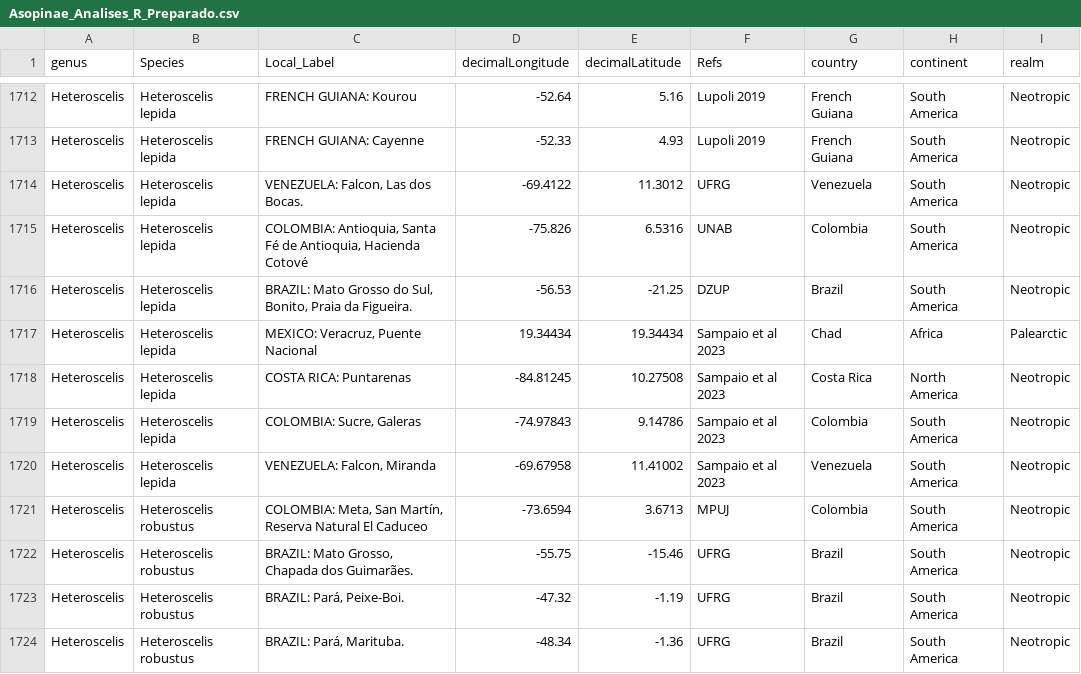
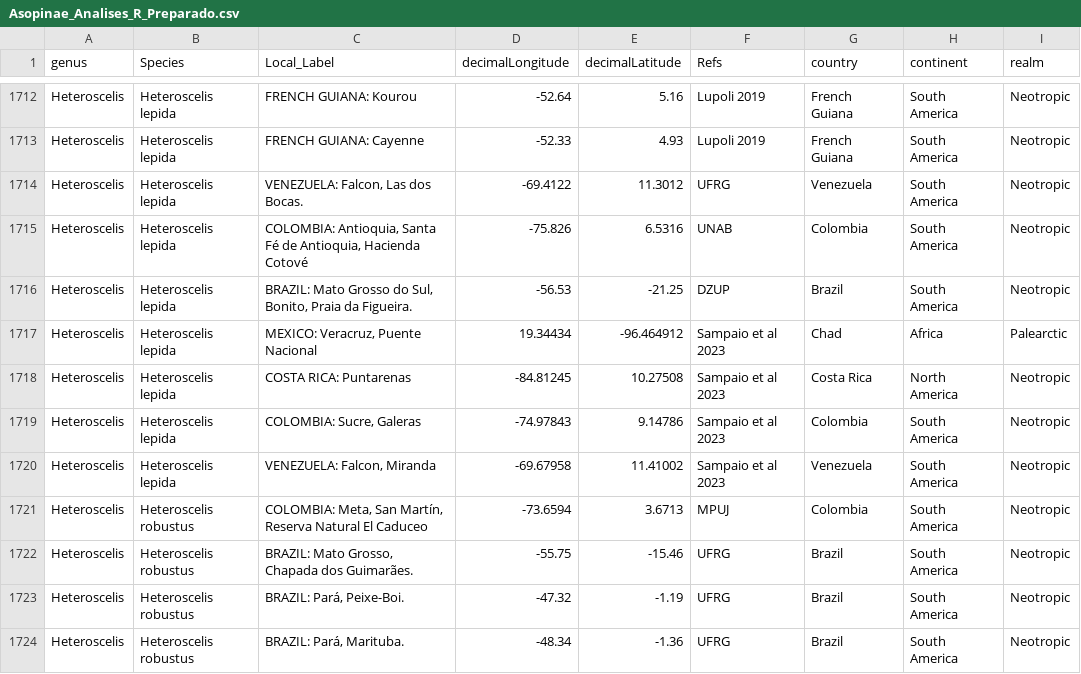
Before and after one commit to afonsopoester/asopinae_of_the_world, a CSV file: Asopinae_Analises_R_Preparado.csv, drawn as a sheet; only a part is shown, gaps mark what is left out.

Commit message:
att

```diff
--- a/Asopinae_Analises_R_Preparado.csv
+++ b/Asopinae_Analises_R_Preparado.csv
@@ -1716,3 +1716,3 @@ Heteroscelis,Heteroscelis lepida,"COLOMBIA: Antioquia, Santa Fé de Antioquia, H
 Heteroscelis,Heteroscelis lepida,"BRAZIL: Mato Grosso do Sul, Bonito, Praia da Figueira. ",-56.53,-21.25,DZUP,Brazil,South America,Neotropic
-Heteroscelis,Heteroscelis lepida,"MEXICO: Veracruz, Puente Nacional",19.34434,19.34434,Sampaio et al 2023,Chad,Africa,Palearctic
+Heteroscelis,Heteroscelis lepida,"MEXICO: Veracruz, Puente Nacional",19.34434,-96.464912,Sampaio et al 2023,Chad,Africa,Palearctic
 Heteroscelis,Heteroscelis lepida,COSTA RICA: Puntarenas,-84.81245,10.27508,Sampaio et al 2023,Costa Rica,North America,Neotropic
```
